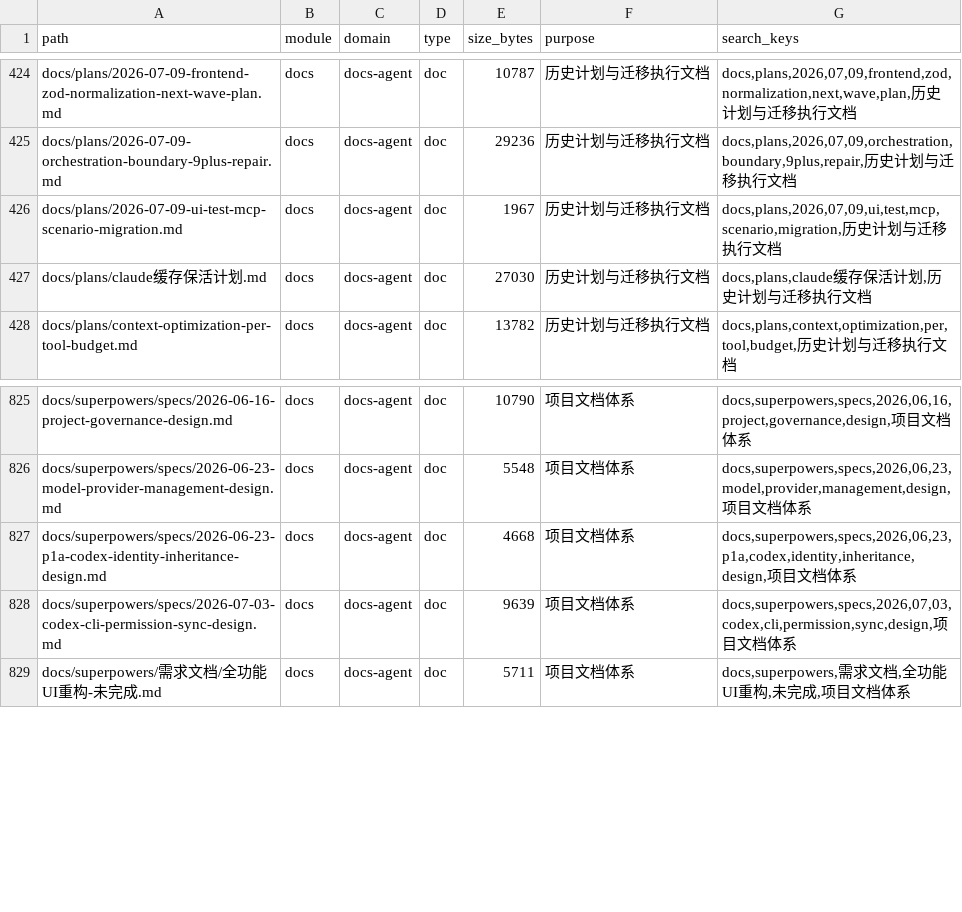
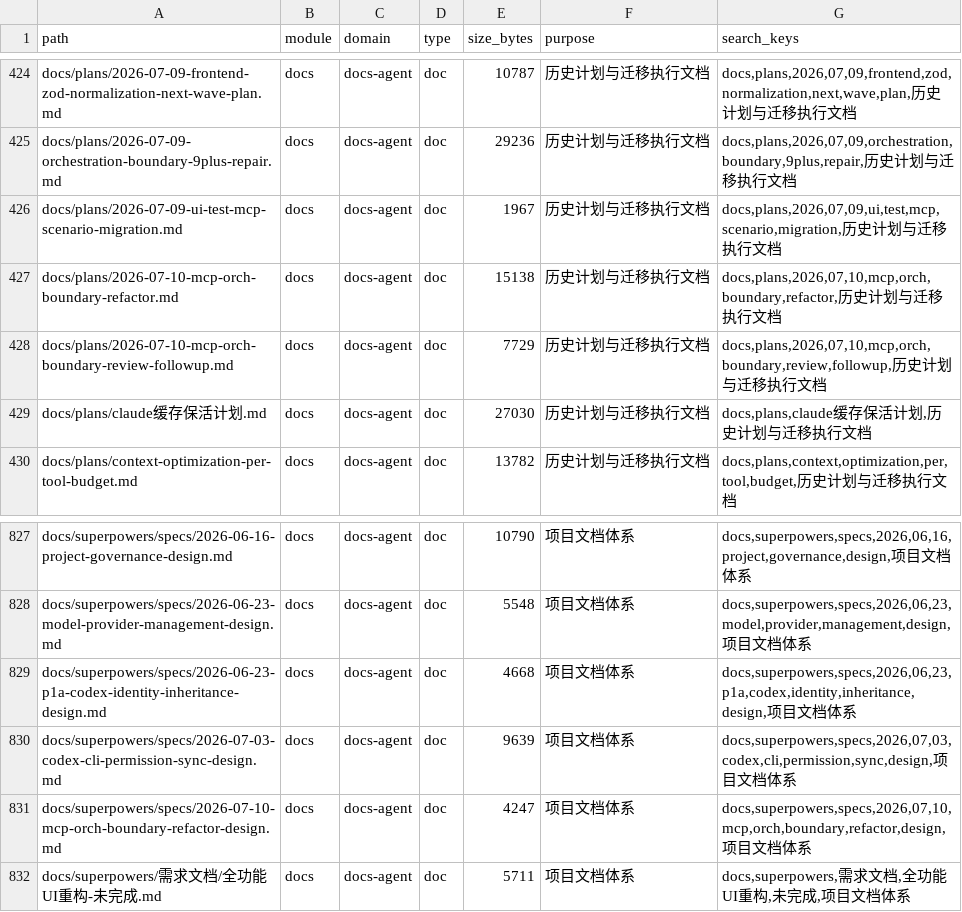
Before and after one commit to lihah111222333-cloud/Super-Dolphin-Agent-Cockpit, a TSV file: docs/doc/codemap/project-map/index/docs-agent.tsv, drawn as a sheet; only a part is shown, gaps mark what is left out; the diff names each change by its address in the sheet, - before the commit and + after, or states it on an @@ line.

```diff
--- a/docs/doc/codemap/project-map/index/docs-agent.tsv
+++ b/docs/doc/codemap/project-map/index/docs-agent.tsv
+row 427: docs/plans/2026-07-10-mcp-orch-boundary-refactor.md | docs | docs-agent | doc | 15138 | 历史计划与迁移执行文档 | docs,plans,2026,07,10,mcp,orch,boundary,refactor,历史计划与迁移执行文档
+row 428: docs/plans/2026-07-10-mcp-orch-boundary-review-followup.md | docs | docs-agent | doc | 7729 | 历史计划与迁移执行文档 | docs,plans,2026,07,10,mcp,orch,boundary,review,followup,历史计划与迁移执行文档
+row 831: docs/superpowers/specs/2026-07-10-mcp-orch-boundary-refactor-design.md | docs | docs-agent | doc | 4247 | 项目文档体系 | docs,superpowers,specs,2026,07,10,mcp,orch,boundary,refactor,design,项目文档体系
```
Also changed, not shown: docs/doc/codemap/project-map/index/orchestration.tsv, docs/doc/codemap/project-map/index/other.tsv, 42 other files.
